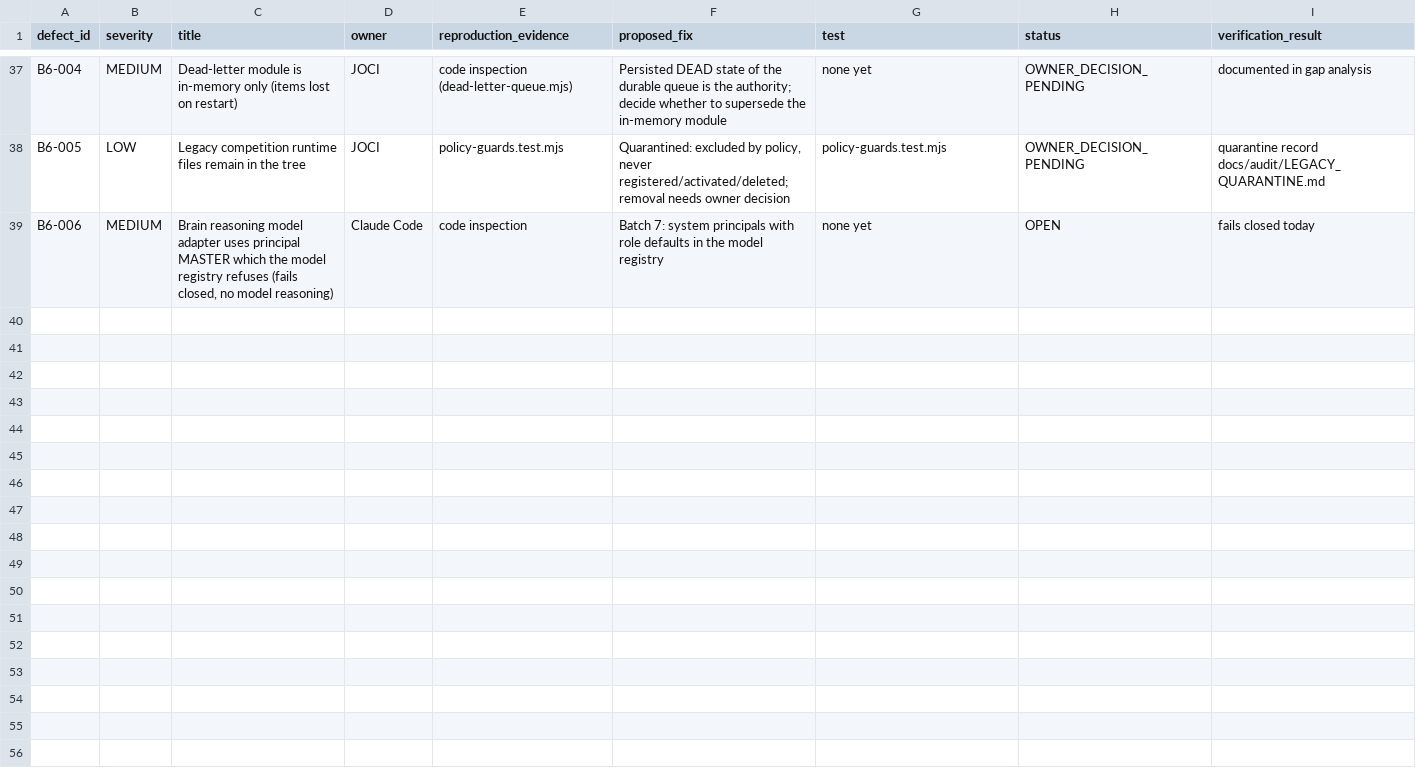
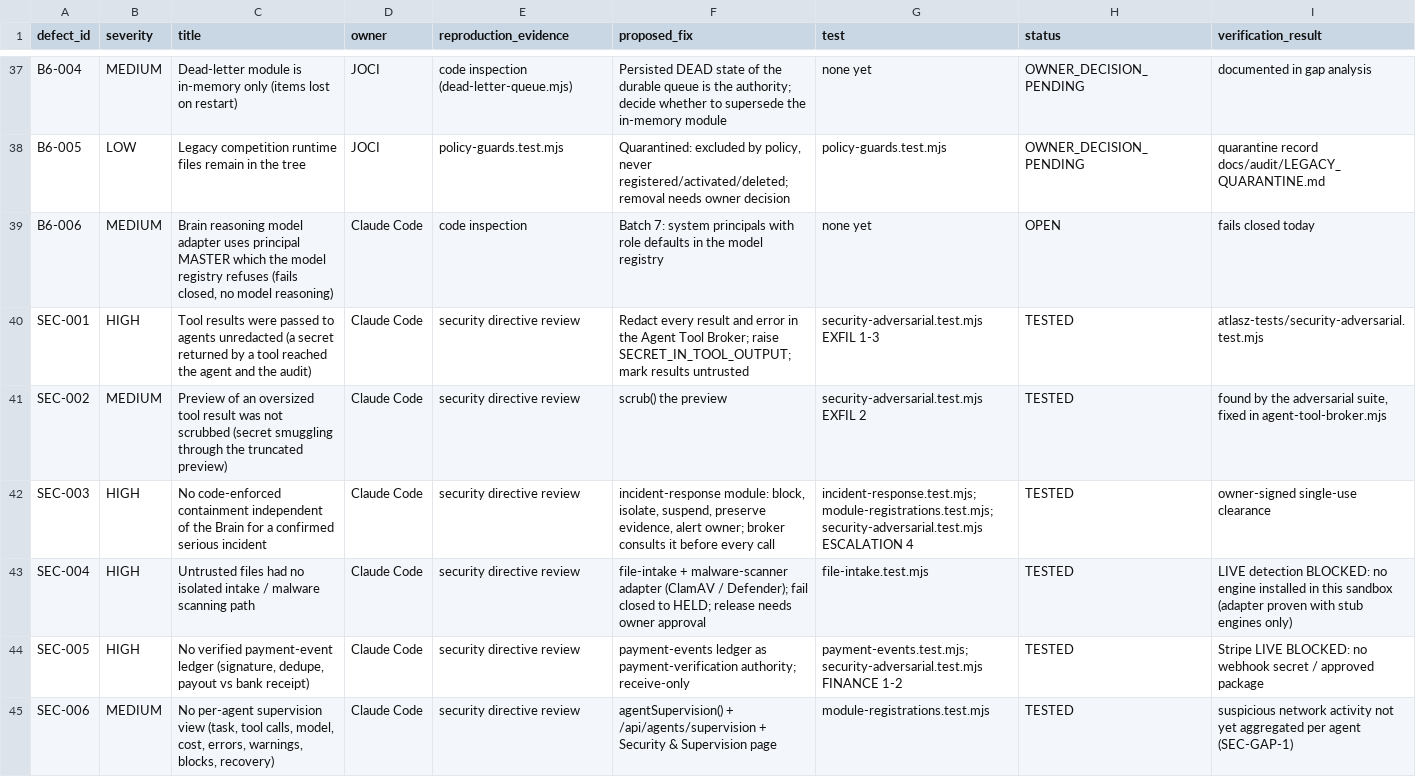
Before and after one commit to joci-xeno/astro-platform-starter, a CSV file: docs/audit/ATLASZ_V73_DEFECT_REGISTER.csv, drawn as a sheet; only a part is shown, gaps mark what is left out; the diff covers the shown part only; the diff names each change by its address in the sheet, - before the commit and + after, or states it on an @@ line.

```diff
--- a/docs/audit/ATLASZ_V73_DEFECT_REGISTER.csv
+++ b/docs/audit/ATLASZ_V73_DEFECT_REGISTER.csv
+row 40: SEC-001 | HIGH | Tool results were passed to agents unredacted (a secret returned by a tool reached the agent and the audit) | Claude Code | security directive review | Redact every result and error in the Agent Tool Broker; raise SECRET_IN_TOOL_OUTPUT; mark results untrusted | security-adversarial.test.mjs EXFIL 1-3 | TESTED | atlasz-tests/security-adversarial.test.mjs
+row 41: SEC-002 | MEDIUM | Preview of an oversized tool result was not scrubbed (secret smuggling through the truncated preview) | Claude Code | security directive review | scrub() the preview | security-adversarial.test.mjs EXFIL 2 | TESTED | found by the adversarial suite, fixed in agent-tool-broker.mjs
+row 42: SEC-003 | HIGH | No code-enforced containment independent of the Brain for a confirmed serious incident | Claude Code | security directive review | incident-response module: block, isolate, suspend, preserve evidence, alert owner; broker consults it before every call | incident-response.test.mjs; module-registrations.test.mjs; security-adversarial.test.mjs ESCALATION 4 | TESTED | owner-signed single-use clearance
+row 43: SEC-004 | HIGH | Untrusted files had no isolated intake / malware scanning path | Claude Code | security directive review | file-intake + malware-scanner adapter (ClamAV / Defender); fail closed to HELD; release needs owner approval | file-intake.test.mjs | TESTED | LIVE detection BLOCKED: no engine installed in this sandbox (adapter proven with stub engines only)
+row 44: SEC-005 | HIGH | No verified payment-event ledger (signature, dedupe, payout vs bank receipt) | Claude Code | security directive review | payment-events ledger as payment-verification authority; receive-only | payment-events.test.mjs; security-adversarial.test.mjs FINANCE 1-2 | TESTED | Stripe LIVE BLOCKED: no webhook secret / approved package
+row 45: SEC-006 | MEDIUM | No per-agent supervision view (task, tool calls, model, cost, errors, warnings, blocks, recovery) | Claude Code | security directive review | agentSupervision() + /api/agents/supervision + Security & Supervision page | module-registrations.test.mjs | TESTED | suspicious network activity not yet aggregated per agent (SEC-GAP-1)
```
Also changed, not shown: 5 added rows elsewhere in this file, docs/audit/ATLASZ_V73_MASTER_EXECUTION_TRACKER.csv, docs/audit/ATLASZ_V73_TOTAL_INTEGRATION_REPAIR.csv, 21 other files.
